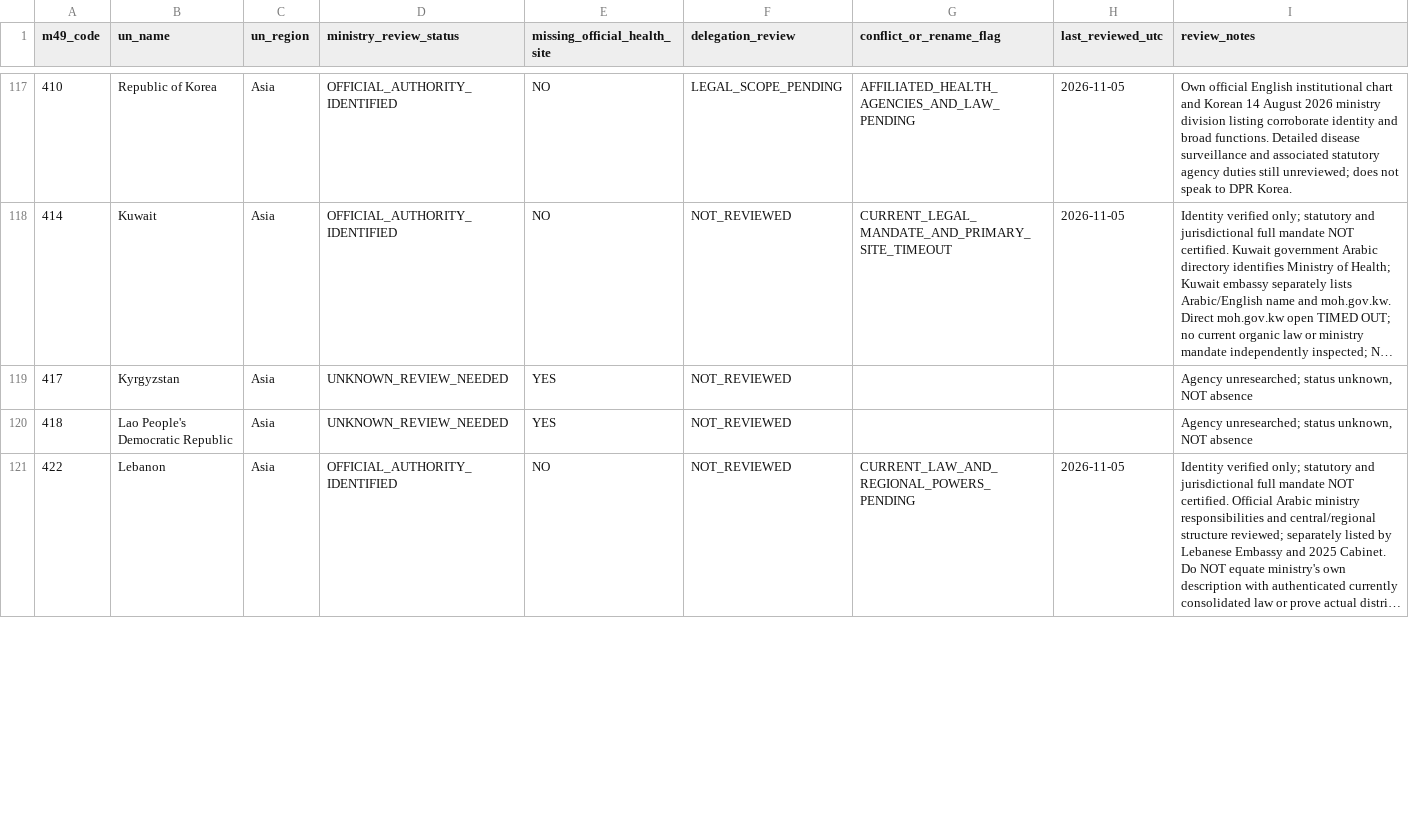
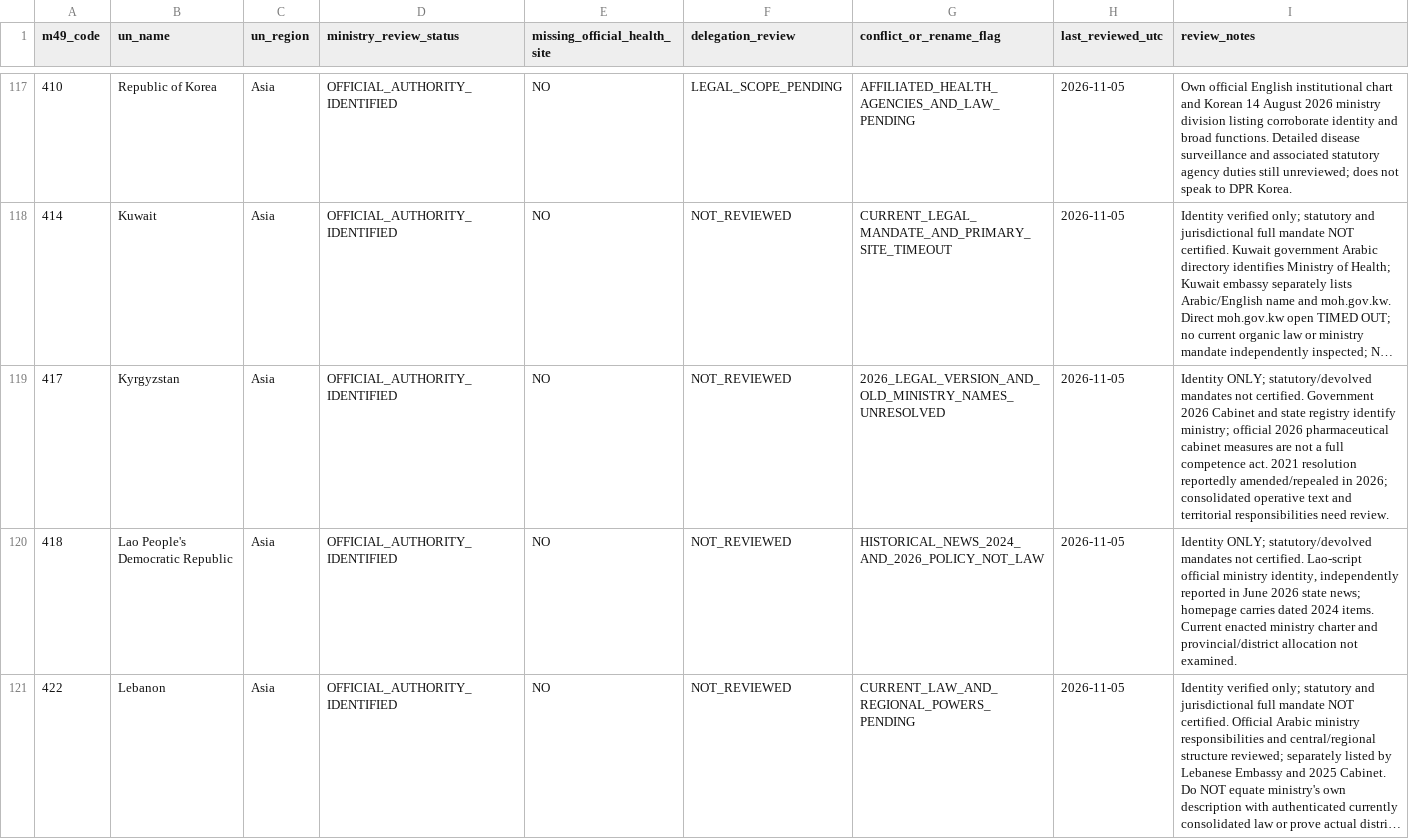
Before and after one commit to PortalHunter/Ethnicy-Based-Optimal-Weight, a CSV file: docs/atlas/handoffs/team-a/data/country_coverage.csv, drawn as a sheet; only a part is shown, gaps mark what is left out; long unchanged cells end in …; the diff covers the shown part only; the diff names each change by its address in the sheet, - before the commit and + after, or states it on an @@ line.

Commit message:
research(team-a): Batch26 source-backed authority identities and caveats (data/country_coverage.csv)

```diff
--- a/docs/atlas/handoffs/team-a/data/country_coverage.csv
+++ b/docs/atlas/handoffs/team-a/data/country_coverage.csv
-D119:D120 (ministry_review_status): UNKNOWN_REVIEW_NEEDED
+D119:D120 (ministry_review_status): OFFICIAL_AUTHORITY_IDENTIFIED
-E119:E120 (missing_official_health_site): YES
+E119:E120 (missing_official_health_site): NO
-G119 (conflict_or_rename_flag): (empty)
+G119 (conflict_or_rename_flag): 2026_LEGAL_VERSION_AND_OLD_MINISTRY_NAMES_UNRESOLVED
-H119:H120 (last_reviewed_utc): (empty)
+H119:H120 (last_reviewed_utc): 2026-11-05
-I119 (review_notes): Agency unresearched; status unknown, NOT absence
+I119 (review_notes): Identity ONLY; statutory/devolved mandates not certified. Government 2026 Cabinet and state registry identify ministry; official 2026 pharmaceutical cabinet measures are not a full competence act. 2021 resolution reportedly amended/repealed in 2026; consolidated operative text and territorial responsibilities need review.
-G120 (conflict_or_rename_flag): (empty)
+G120 (conflict_or_rename_flag): HISTORICAL_NEWS_2024_AND_2026_POLICY_NOT_LAW
-I120 (review_notes): Agency unresearched; status unknown, NOT absence
+I120 (review_notes): Identity ONLY; statutory/devolved mandates not certified. Lao-script official ministry identity, independently reported in June 2026 state news; homepage carries dated 2024 items. Current enacted ministry charter and provincial/district allocation not examined.
```
Also changed, not shown: 15 edited cells elsewhere in this file.
